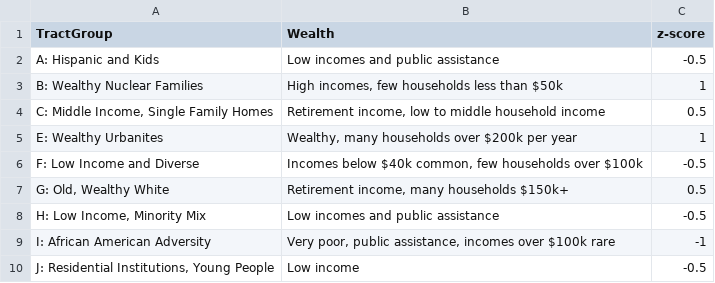
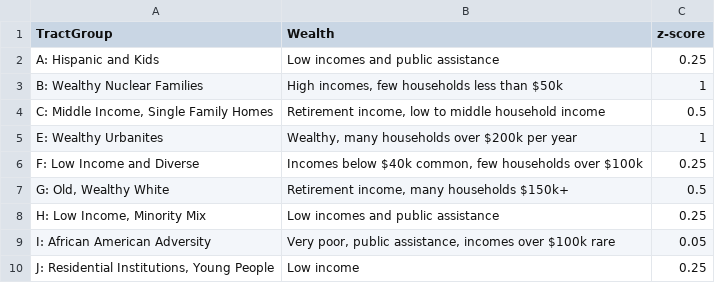
Before and after one commit to patrickballantyne/CARTO-SDSC2022, a CSV file: Data/z-scores.csv, drawn as a sheet; the diff names each change by its address in the sheet, - before the commit and + after, or states it on an @@ line.

```diff
--- a/Data/z-scores.csv
+++ b/Data/z-scores.csv
-C2 (z-score): -0.5
+C2 (z-score): 0.25
-C6 (z-score): -0.5
+C6 (z-score): 0.25
-C8 (z-score): -0.5
+C8 (z-score): 0.25
-C9 (z-score): -1
+C9 (z-score): 0.05
-C10 (z-score): -0.5
+C10 (z-score): 0.25
```
Also changed, not shown: 4 other files.
